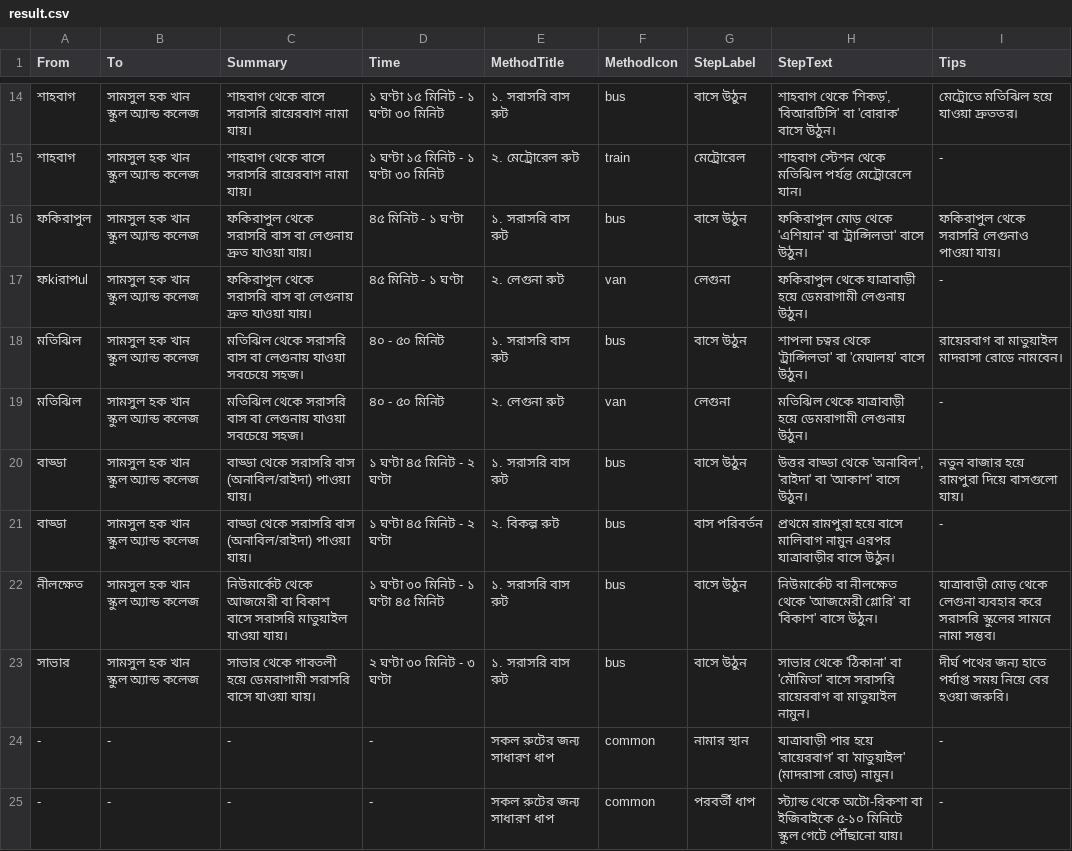
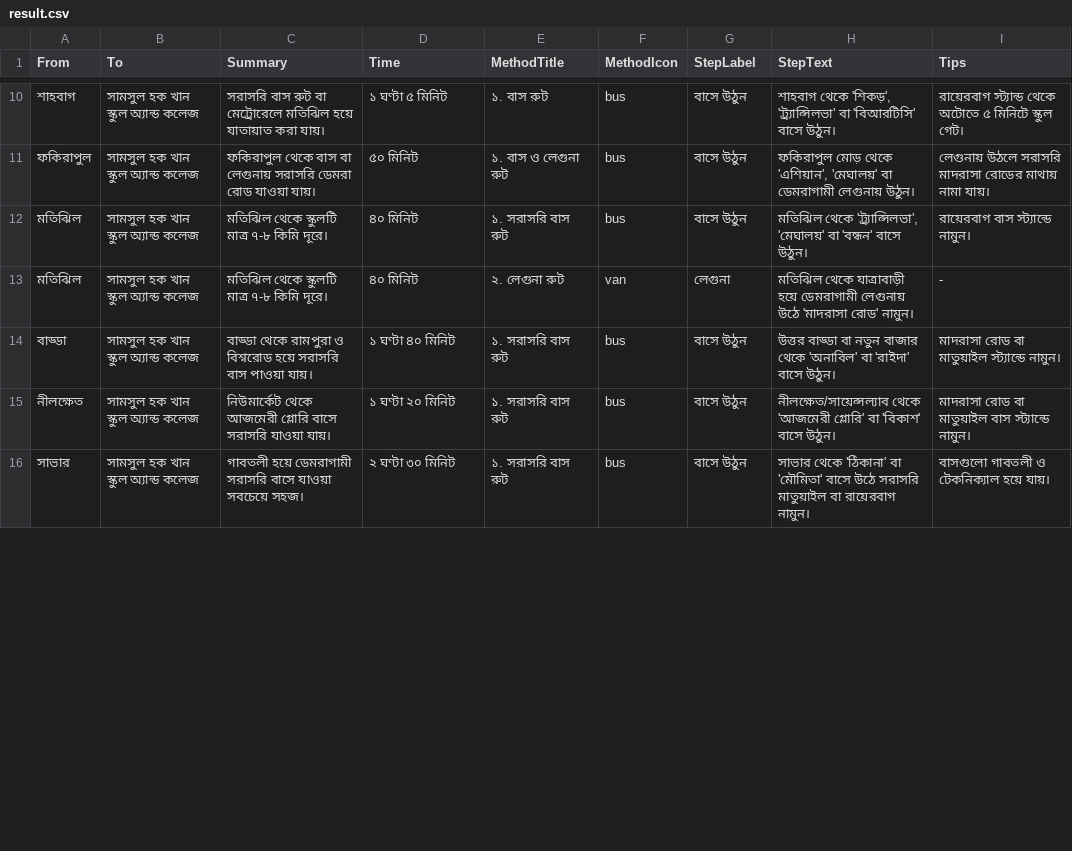
Before and after one commit to kingmizan/qssolve, a CSV file: result.csv, drawn as a sheet; only a part is shown, gaps mark what is left out; the diff covers the shown part only.

```diff
--- a/result.csv
+++ b/result.csv
@@ -14,12 +10,7 @@ From,To,Summary,Time,MethodTitle,MethodIcon,StepLabel,StepText,Tips
-শাহবাগ,সামসুল হক খান স্কুল অ্যান্ড কলেজ,শাহবাগ থেকে বাসে সরাসরি রায়েরবাগ নামা যায়।,১ ঘণ্টা ১৫ মিনিট - ১ ঘণ্টা ৩০ মিনিট,১. সরাসরি বাস রুট,bus,বাসে উঠুন,"শাহবাগ থেকে 'শিকড়', 'বিআরটিসি' বা 'বোরাক' বাসে উঠুন।",মেট্রোতে মতিঝিল হয়ে যাওয়া দ্রুততর।
-শাহবাগ,সামসুল হক খান স্কুল অ্যান্ড কলেজ,শাহবাগ থেকে বাসে সরাসরি রায়েরবাগ নামা যায়।,১ ঘণ্টা ১৫ মিনিট - ১ ঘণ্টা ৩০ মিনিট,২. মেট্রোরেল রুট,train,মেট্রোরেল,শাহবাগ স্টেশন থেকে মতিঝিল পর্যন্ত মেট্রোরেলে যান।,-
-ফকিরাপুল,সামসুল হক খান স্কুল অ্যান্ড কলেজ,ফকিরাপুল থেকে সরাসরি বাস বা লেগুনায় দ্রুত যাওয়া যায়।,৪৫ মিনিট - ১ ঘণ্টা,১. সরাসরি বাস রুট,bus,বাসে উঠুন,"ফকিরাপুল মোড় থেকে 'এশিয়ান' বা 'ট্রান্সিলভা' বাসে উঠুন।",ফকিরাপুল থেকে সরাসরি লেগুনাও পাওয়া যায়।
-ফkiরাপul,সামসুল হক খান স্কুল অ্যান্ড কলেজ,ফকিরাপুল থেকে সরাসরি বাস বা লেগুনায় দ্রুত যাওয়া যায়।,৪৫ মিনিট - ১ ঘণ্টা,২. লেগুনা রুট,van,লেগুনা,ফকিরাপুল থেকে যাত্রাবাড়ী হয়ে ডেমরাগামী লেগুনায় উঠুন।,-
-মতিঝিল,সামসুল হক খান স্কুল অ্যান্ড কলেজ,মতিঝিল থেকে সরাসরি বাস বা লেগুনায় যাওয়া সবচেয়ে সহজ।,৪০ - ৫০ মিনিট,১. সরাসরি বাস রুট,bus,বাসে উঠুন,"শাপলা চত্বর থেকে 'ট্রান্সিলভা' বা 'মেঘালয়' বাসে উঠুন।",রায়েরবাগ বা মাতুয়াইল মাদরাসা রোডে নামবেন।
-মতিঝিল,সামসুল হক খান স্কুল অ্যান্ড কলেজ,মতিঝিল থেকে সরাসরি বাস বা লেগুনায় যাওয়া সবচেয়ে সহজ।,৪০ - ৫০ মিনিট,২. লেগুনা রুট,van,লেগুনা,মতিঝিল থেকে যাত্রাবাড়ী হয়ে ডেমরাগামী লেগুনায় উঠুন।,-
-বাড্ডা,সামসুল হক খান স্কুল অ্যান্ড কলেজ,বাড্ডা থেকে সরাসরি বাস (অনাবিল/রাইদা) পাওয়া যায়।,১ ঘণ্টা ৪৫ মিনিট - ২ ঘণ্টা,১. সরাসরি বাস রুট,bus,বাসে উঠুন,"উত্তর বাড্ডা থেকে 'অনাবিল', 'রাইদা' বা 'আকাশ' বাসে উঠুন।",নতুন বাজার হয়ে রামপুরা দিয়ে বাসগুলো যায়।
-বাড্ডা,সামসুল হক খান স্কুল অ্যান্ড কলেজ,বাড্ডা থেকে সরাসরি বাস (অনাবিল/রাইদা) পাওয়া যায়।,১ ঘণ্টা ৪৫ মিনিট - ২ ঘণ্টা,২. বিকল্প রুট,bus,বাস পরিবর্তন,প্রথমে রামপুরা হয়ে বাসে মালিবাগ নামুন এরপর যাত্রাবাড়ীর বাসে উঠুন।,-
-নীলক্ষেত,সামসুল হক খান স্কুল অ্যান্ড কলেজ,নিউমার্কেট থেকে আজমেরী বা বিকাশ বাসে সরাসরি মাতুয়াইল যাওয়া যায়।,১ ঘণ্টা ৩০ মিনিট - ১ ঘণ্টা ৪৫ মিনিট,১. সরাসরি বাস রুট,bus,বাসে উঠুন,"নিউমার্কেট বা নীলক্ষেত থেকে 'আজমেরী গ্লোরি' বা 'বিকাশ' বাসে উঠুন।",যাত্রাবাড়ী মোড় থেকে লেগুনা ব্যবহার করে সরাসরি স্কুলের সামনে নামা সম্ভব।
-সাভার,সামসুল হক খান স্কুল অ্যান্ড কলেজ,সাভার থেকে গাবতলী হয়ে ডেমরাগামী সরাসরি বাসে যাওয়া যায়।,২ ঘণ্টা ৩০ মিনিট - ৩ ঘণ্টা,১. সরাসরি বাস রুট,bus,বাসে উঠুন,"সাভার থেকে 'ঠিকানা' বা 'মৌমিতা' বাসে সরাসরি রায়েরবাগ বা মাতুয়াইল নামুন।",দীর্ঘ পথের জন্য হাতে পর্যাপ্ত সময় নিয়ে বের হওয়া জরুরি।
--,-,-,-,সকল রুটের জন্য সাধারণ ধাপ,common,নামার স্থান,যাত্রাবাড়ী পার হয়ে 'রায়েরবাগ' বা 'মাতুয়াইল' (মাদরাসা রোড) নামুন।,-
--,-,-,-,সকল রুটের জন্য সাধারণ ধাপ,common,পরবর্তী ধাপ,স্ট্যান্ড থেকে অটো-রিকশা বা ইজিবাইকে ৫-১০ মিনিটে স্কুল গেটে পৌঁছানো যায়।,-
+শাহবাগ,সামসুল হক খান স্কুল অ্যান্ড কলেজ,সরাসরি বাস রুট বা মেট্রোরেলে মতিঝিল হয়ে যাতায়াত করা যায়।,১ ঘণ্টা ৫ মিনিট,১. বাস রুট,bus,বাসে উঠুন,"শাহবাগ থেকে 'শিকড়', 'ট্র্যান্সিলভা' বা 'বিআরটিসি' বাসে উঠুন।",রায়েরবাগ স্ট্যান্ড থেকে অটোতে ৫ মিনিটে স্কুল গেট।
+ফকিরাপুল,সামসুল হক খান স্কুল অ্যান্ড কলেজ,ফকিরাপুল থেকে বাস বা লেগুনায় সরাসরি ডেমরা রোড যাওয়া যায়।,৫০ মিনিট,১. বাস ও লেগুনা রুট,bus,বাসে উঠুন,"ফকিরাপুল মোড় থেকে 'এশিয়ান', 'মেঘালয়' বা ডেমরাগামী লেগুনায় উঠুন।",লেগুনায় উঠলে সরাসরি মাদরাসা রোডের মাথায় নামা যায়।
+মতিঝিল,সামসুল হক খান স্কুল অ্যান্ড কলেজ,মতিঝিল থেকে স্কুলটি মাত্র ৭-৮ কিমি দূরে।,৪০ মিনিট,১. সরাসরি বাস রুট,bus,বাসে উঠুন,"মতিঝিল থেকে 'ট্র্যান্সিলভা', 'মেঘালয়' বা 'বন্ধন' বাসে উঠুন।",রায়েরবাগ বাস স্ট্যান্ডে নামুন।
+মতিঝিল,সামসুল হক খান স্কুল অ্যান্ড কলেজ,মতিঝিল থেকে স্কুলটি মাত্র ৭-৮ কিমি দূরে।,৪০ মিনিট,২. লেগুনা রুট,van,লেগুনা,মতিঝিল থেকে যাত্রাবাড়ী হয়ে ডেমরাগামী লেগুনায় উঠে 'মাদরাসা রোড' নামুন।,-
+বাড্ডা,সামসুল হক খান স্কুল অ্যান্ড কলেজ,বাড্ডা থেকে রামপুরা ও বিশ্বরোড হয়ে সরাসরি বাস পাওয়া যায়।,১ ঘণ্টা ৪০ মিনিট,১. সরাসরি বাস রুট,bus,বাসে উঠুন,"উত্তর বাড্ডা বা নতুন বাজার থেকে 'অনাবিল' বা 'রাইদা' বাসে উঠুন।",মাদরাসা রোড বা মাতুয়াইল স্ট্যান্ডে নামুন।
+নীলক্ষেত,সামসুল হক খান স্কুল অ্যান্ড কলেজ,নিউমার্কেট থেকে আজমেরী গ্লোরি বাসে সরাসরি যাওয়া যায়।,১ ঘণ্টা ২০ মিনিট,১. সরাসরি বাস রুট,bus,বাসে উঠুন,"নীলক্ষেত/সায়েন্সল্যাব থেকে 'আজমেরী গ্লোরি' বা 'বিকাশ' বাসে উঠুন।",মাদরাসা রোড বা মাতুয়াইল বাস স্ট্যান্ডে নামুন।
+সাভার,সামসুল হক খান স্কুল অ্যান্ড কলেজ,গাবতলী হয়ে ডেমরাগামী সরাসরি বাসে যাওয়া সবচেয়ে সহজ।,২ ঘণ্টা ৩০ মিনিট,১. সরাসরি বাস রুট,bus,বাসে উঠুন,"সাভার থেকে 'ঠিকানা' বা 'মৌমিতা' বাসে উঠে সরাসরি মাতুয়াইল বা রায়েরবাগ নামুন।",বাসগুলো গাবতলী ও টেকনিক্যাল হয়ে যায়।
```
Also changed, not shown: 2 added rows, 4 removed rows and 34 edited cells elsewhere in this file.
